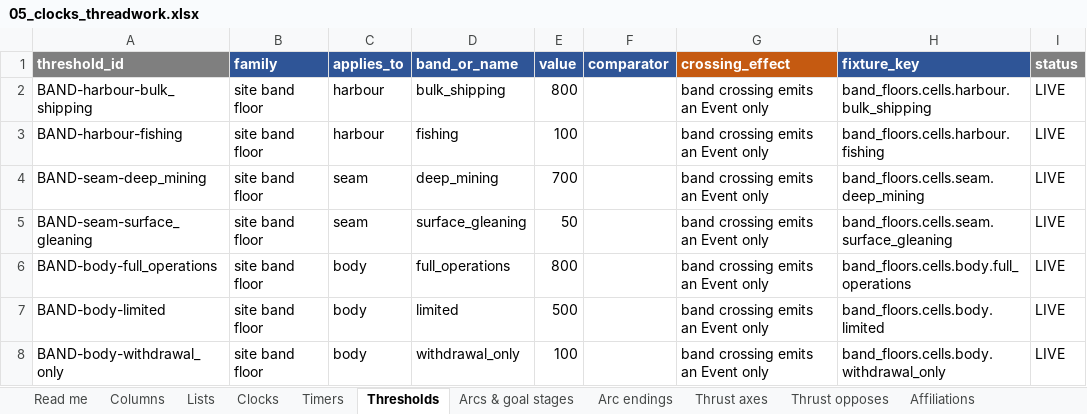
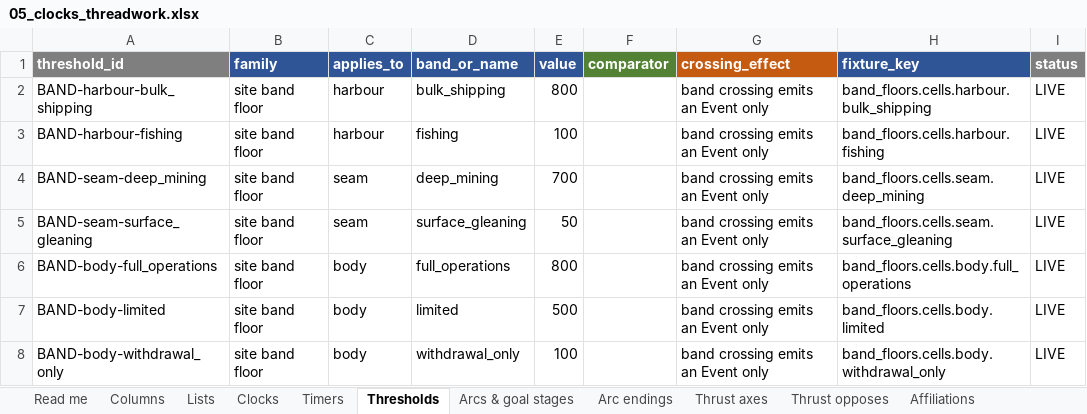
Before and after one commit to jordanelias/ttrpg, an Excel workbook: proposals/2026-11-04-content-parameters-docket/content_sheets/05_clocks_threadwork.xlsx, sheet Thresholds, drawn as a sheet; only a part is shown; values as stored, in another font and other column widths than the file's, no borders; the diff names each change by its address in the sheet, - before the commit and + after, or states it on an @@ line.

```diff
--- a/proposals/2026-11-04-content-parameters-docket/content_sheets/05_clocks_threadwork.xlsx (sheet Thresholds)
+++ b/proposals/2026-11-04-content-parameters-docket/content_sheets/05_clocks_threadwork.xlsx (sheet Thresholds)
-F1 fill: #2F5597
+F1 fill: #548235
```
Also changed, not shown: sheet Columns.
